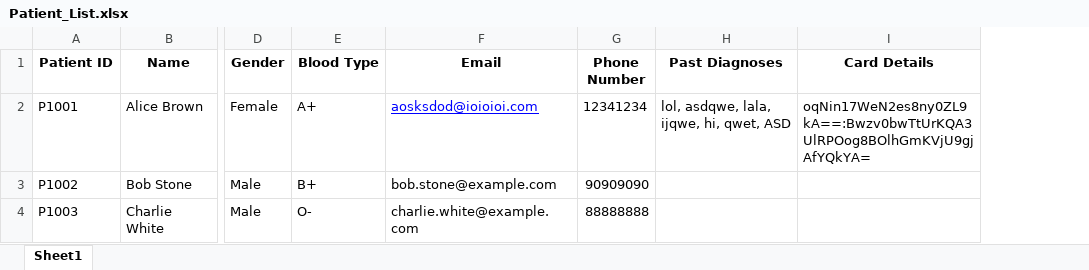
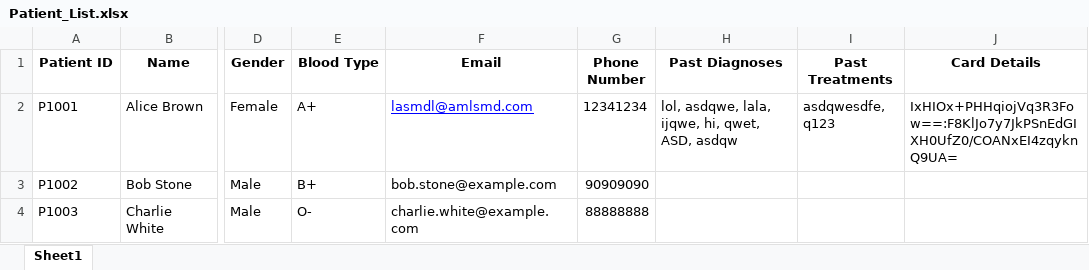
Before and after one commit to kaibin157/SC2002-SCSI-Group6, an Excel workbook: Patient_List.xlsx, sheet Sheet1, drawn as a sheet; only a part is shown, gaps mark what is left out; values as stored, in another font and other column widths than the file's, no borders; addresses are those after the commit; the diff names each change by its address in the sheet, - before the commit and + after, or states it on an @@ line.

```diff
--- a/Patient_List.xlsx (sheet Sheet1)
+++ b/Patient_List.xlsx (sheet Sheet1)
+column I (Past Treatments), row 2: asdqwesdfe, q123
-F2 (Email): aosksdod@ioioioi.com
+F2 (Email): lasmdl@amlsmd.com
-H2 (Past Diagnoses): lol, asdqwe, lala, ijqwe, hi, qwet, ASD
+H2 (Past Diagnoses): lol, asdqwe, lala, ijqwe, hi, qwet, ASD, asdqw
-J2 (Card Details): oqNin17WeN2es8ny0ZL9kA==:Bwzv0bwTtUrKQA3UlRPOog8BOlhGmKVjU9gjAfYQkYA=
+J2 (Card Details): IxHIOx+PHHqiojVq3R3Fow==:F8KlJo7y7JkPSnEdGIXH0UfZ0/COANxEI4zqyknQ9UA=
```
Also changed, not shown: Appointment_List.xlsx, DocAvailability_List.xlsx, 8 other files.
